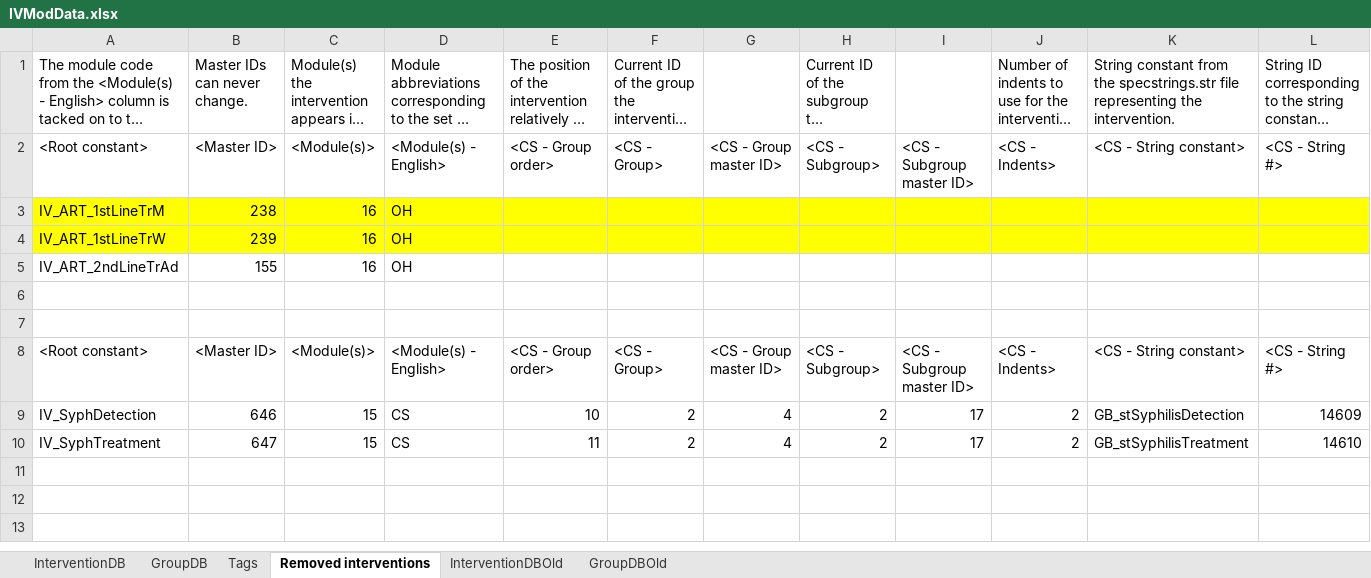
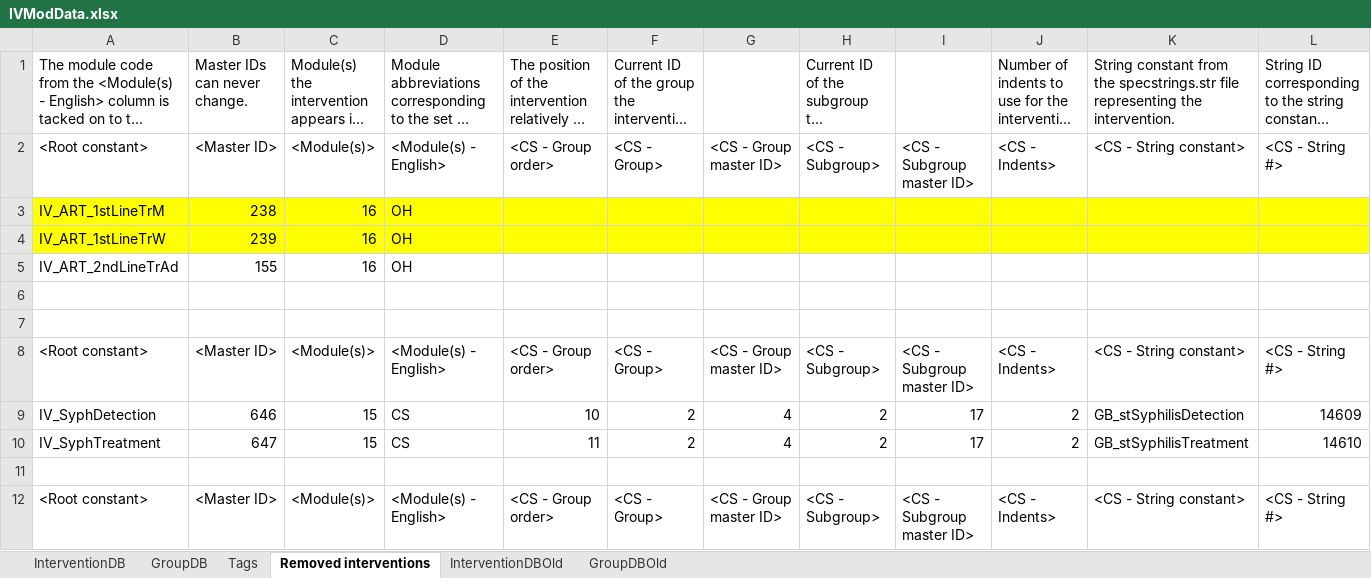
Before and after one commit to AvenirHealth-org/SpectrumWebDefaultData, an Excel workbook: SourceData/interventions/IVModData.xlsx, sheet Removed interventions, drawn as a sheet; only a part is shown; long unchanged cells end in …; values as stored, in another font and other column widths than the file's, no borders; conditional formats not drawn; rows hold the shown columns only; the diff names each change by its address in the sheet, - before the commit and + after, or states it on an @@ line.

```diff
--- a/SourceData/interventions/IVModData.xlsx (sheet Removed interventions)
+++ b/SourceData/interventions/IVModData.xlsx (sheet Removed interventions)
+row 11: (empty)
+row 12: <Root constant> | <Master ID> | <Module(s)> | <Module(s) - English> | <CS - Group order> | <CS - Group> | <CS - Group master ID> | <CS - Subgroup> | <CS - Subgroup master ID> | <CS - Indents> | <CS - String constant> | <CS - String #>
```
Also changed, not shown: sheet InterventionDB, 2 other files.
